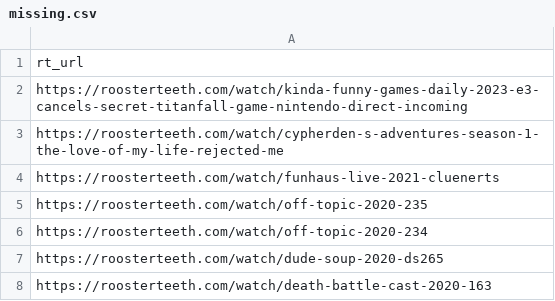
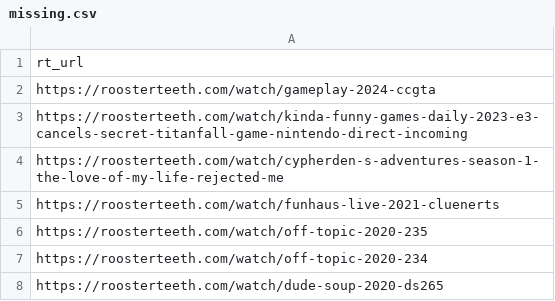
Before and after one commit to shiruken/rt-archive, a CSV file: docs/missing/missing.csv, drawn as a sheet; only a part is shown; the shorter side is filled out with more unchanged rows; the diff names each change by its address in the sheet, - before the commit and + after, or states it on an @@ line.

```diff
--- a/docs/missing/missing.csv
+++ b/docs/missing/missing.csv
+row 2: https://roosterteeth.com/watch/gameplay-2024-ccgta
```
Also changed, not shown: 6 other files.
